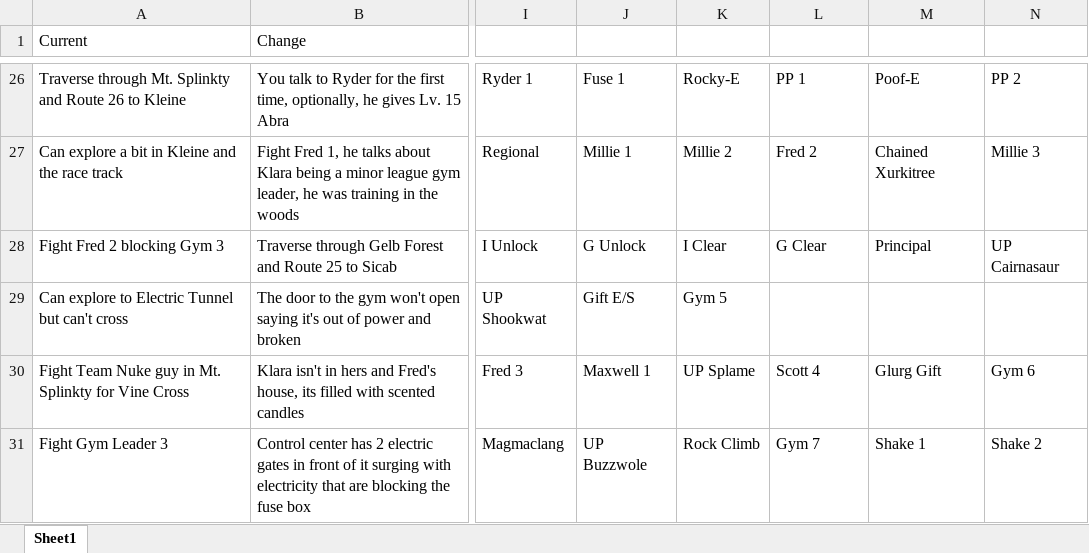
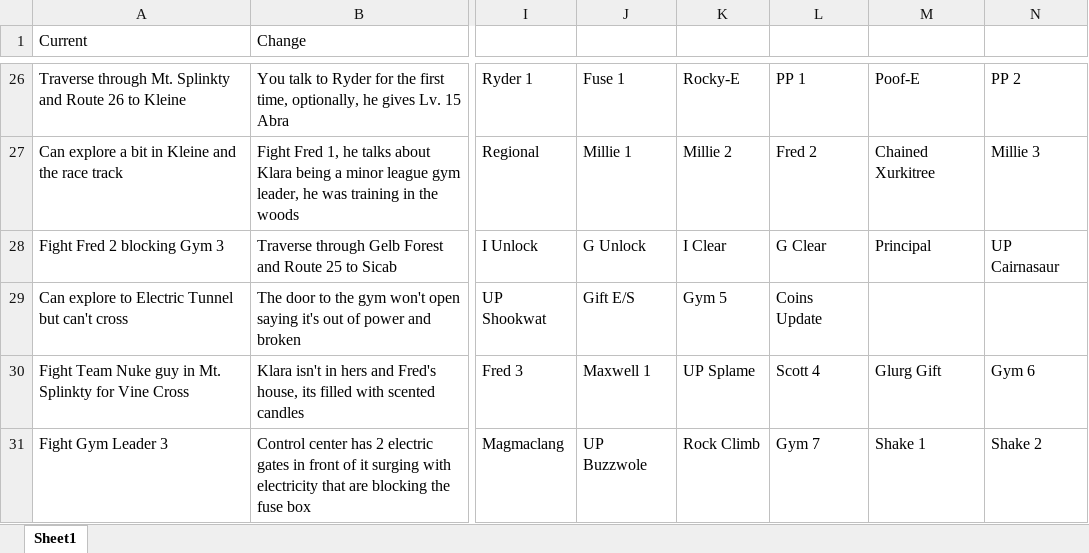
Before and after one commit to sjkuhnke/PokemonGame, an Excel workbook: PokemonGame/stuff/xhenos story work.xlsx, sheet Sheet1, drawn as a sheet; only a part is shown, gaps mark what is left out; values as stored, in another font and other column widths than the file's, no borders; the diff names each change by its address in the sheet, - before the commit and + after, or states it on an @@ line.

```diff
--- a/PokemonGame/stuff/xhenos story work.xlsx (sheet Sheet1)
+++ b/PokemonGame/stuff/xhenos story work.xlsx (sheet Sheet1)
-L29: (empty)
+L29: Coins Update
```
Also changed, not shown: PokemonGame/stuff/i suck at nuzlockes 2.xlsm, 2 other files.
